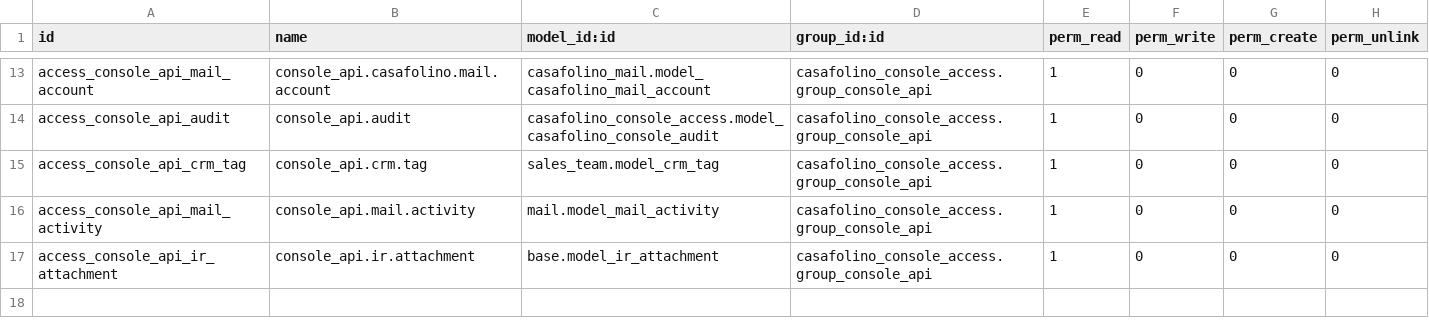
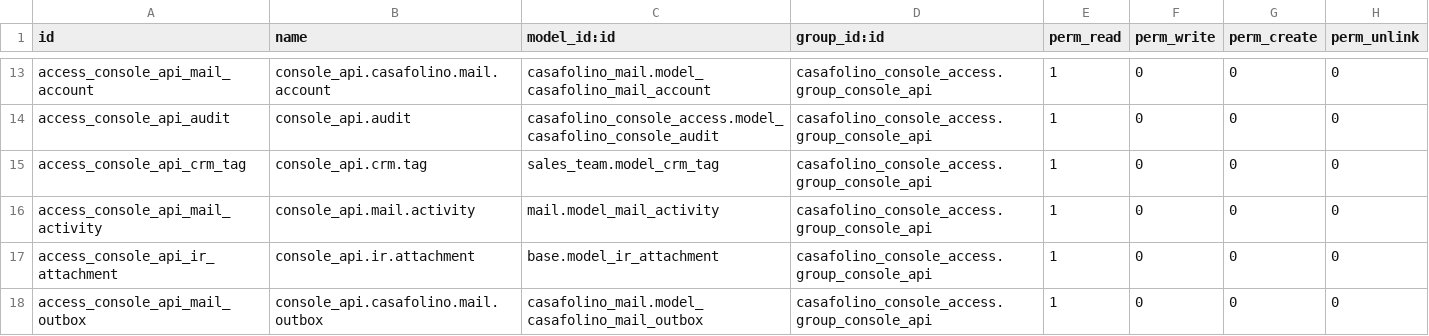
Before and after one commit to casafolino/casafolino-os, a CSV file: casafolino_console_access/security/ir.model.access.csv, drawn as a sheet; only a part is shown, gaps mark what is left out; the diff names each change by its address in the sheet, - before the commit and + after, or states it on an @@ line.

```diff
--- a/casafolino_console_access/security/ir.model.access.csv
+++ b/casafolino_console_access/security/ir.model.access.csv
+row 18: access_console_api_mail_outbox | console_api.casafolino.mail.outbox | casafolino_mail.model_casafolino_mail_outbox | casafolino_console_access.group_console_api | 1 | 0 | 0 | 0
```
Also changed, not shown: 2 other files.
